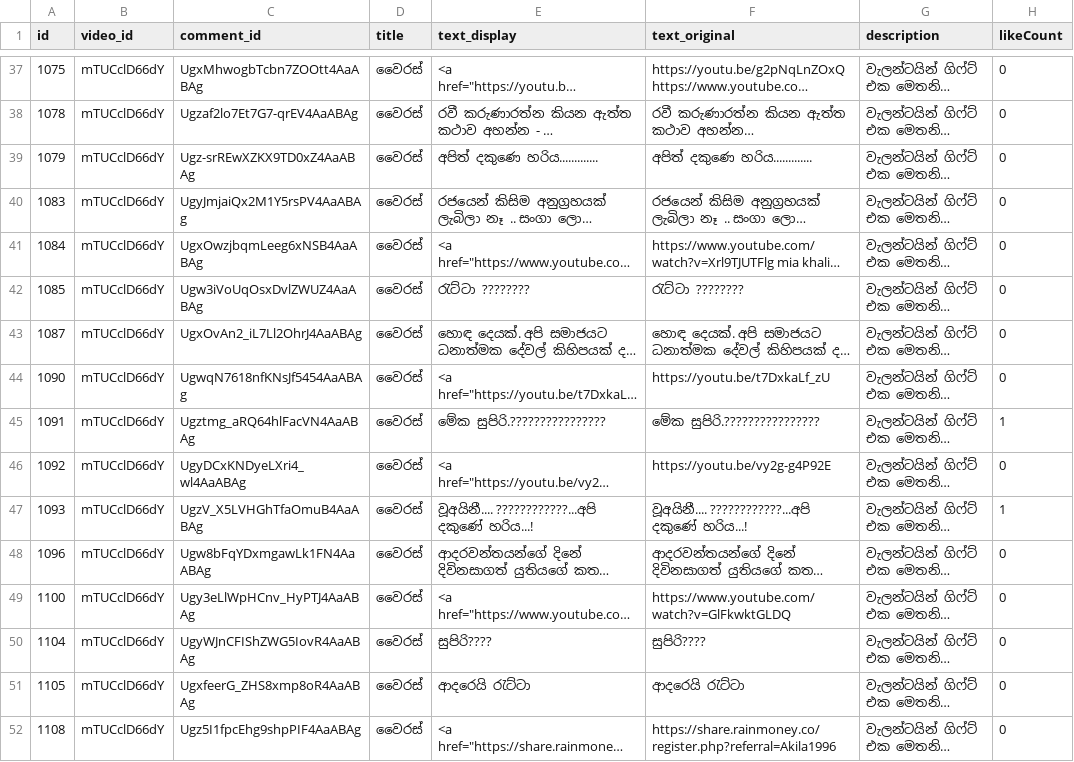
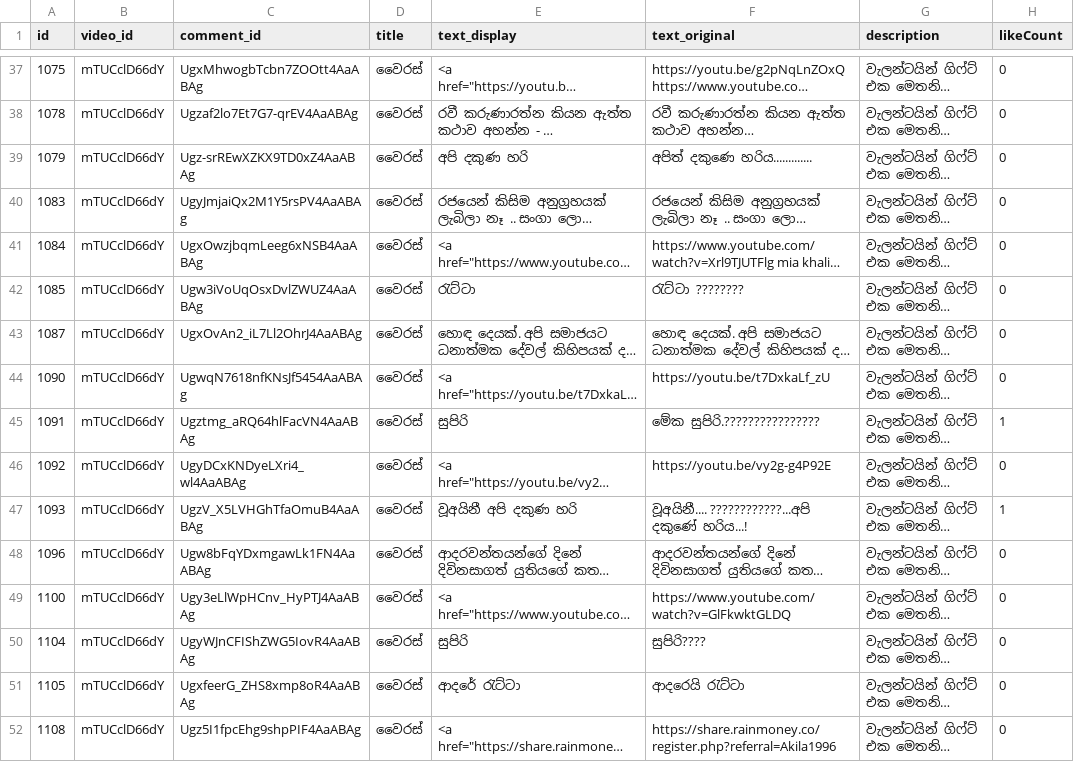
Before and after one commit to achintha-weerasinghe/youtube_spam_comment, a CSV file: ratta-youtube-comments.csv, drawn as a sheet; only a part is shown, gaps mark what is left out; long unchanged cells end in …; the diff covers the shown part only; the diff names each change by its address in the sheet, - before the commit and + after, or states it on an @@ line.

```diff
--- a/ratta-youtube-comments.csv
+++ b/ratta-youtube-comments.csv
-E39 (text_display): අපිත් දකුණෙ හරිය.............
+E39 (text_display): අපි දකුණ හරි
-E42 (text_display): රැට්ටා ????????
+E42 (text_display): රැට්ටා
-E45 (text_display): මේක සුපිරි.????????????????
+E45 (text_display): සුපිරි
-E47 (text_display): වූඅයිනී.... ????????????...අපි දකුණේ හරිය...!
+E47 (text_display): වූඅයිනී අපි දකුණ හරි
-E50 (text_display): සුපිරි????
+E50 (text_display): සුපිරි
-E51 (text_display): ආදරෙයි රැට්ටා
+E51 (text_display): ආදරේ රැට්ටා
```
Also changed, not shown: 47 edited cells elsewhere in this file, music-youtube-comments.csv, ranjan-youtube-comments.csv, 5 other files.
